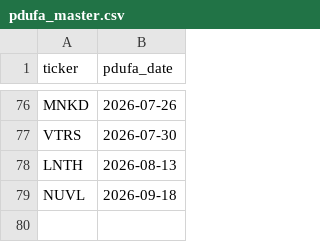
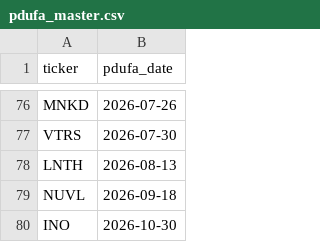
Before and after one commit to sbarak/PDUFA_Parser, a CSV file: Calendar Agent/data/pdufa_master.csv, drawn as a sheet; only a part is shown, gaps mark what is left out; the diff names each change by its address in the sheet, - before the commit and + after, or states it on an @@ line.

Commit message:
chore: daily PDUFA update 2025-12-31T04:09:38Z

```diff
--- a/Calendar Agent/data/pdufa_master.csv
+++ b/Calendar Agent/data/pdufa_master.csv
+row 80: INO | 2026-10-30
```
